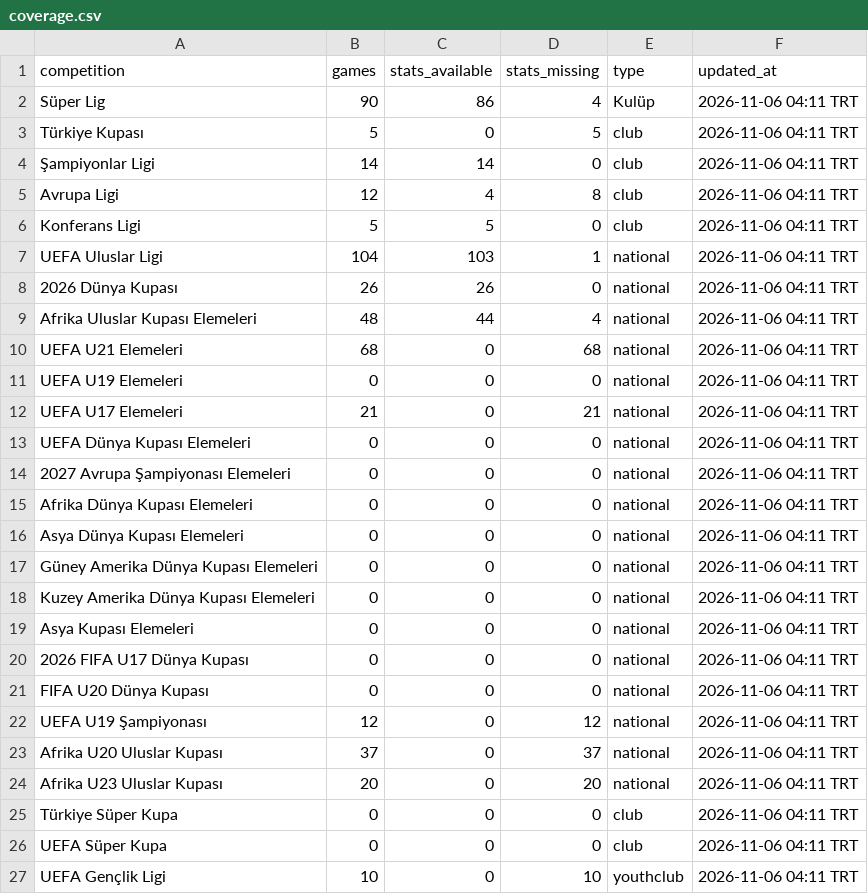
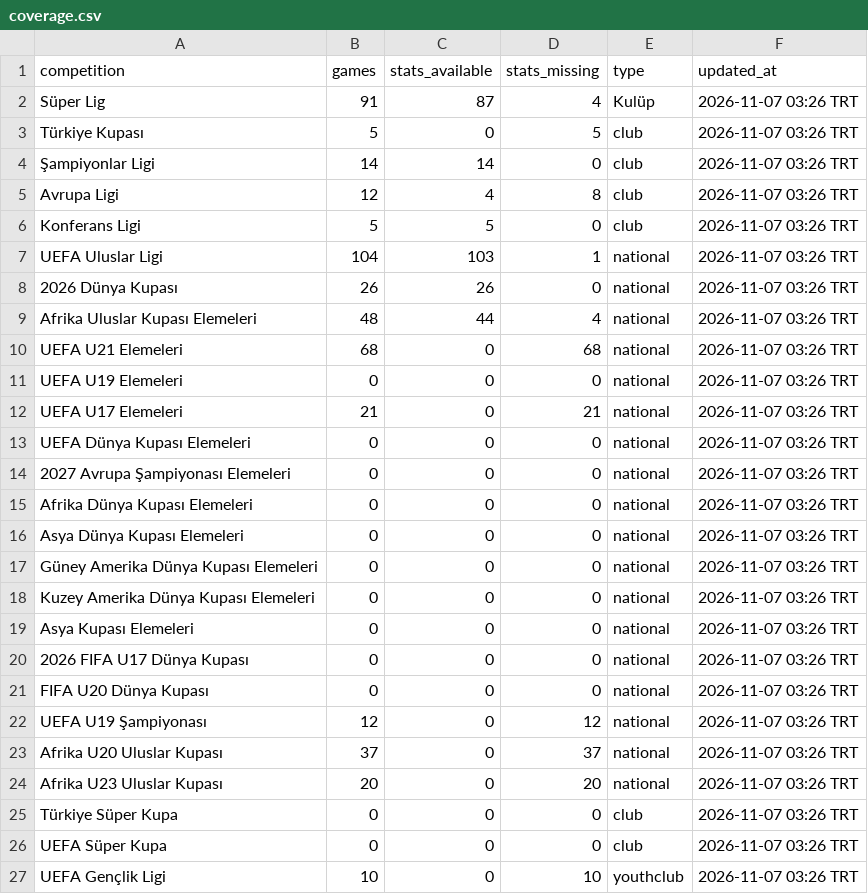
Before and after one commit to mexo79/superlig-u23-tracker, a CSV file: data/coverage.csv, drawn as a sheet.

```diff
--- a/data/coverage.csv
+++ b/data/coverage.csv
@@ -1,27 +1,27 @@
 competition,games,stats_available,stats_missing,type,updated_at
-Süper Lig,90,86,4,Kulüp,2026-11-06 04:11 TRT
-Türkiye Kupası,5,0,5,club,2026-11-06 04:11 TRT
-Şampiyonlar Ligi,14,14,0,club,2026-11-06 04:11 TRT
-Avrupa Ligi,12,4,8,club,2026-11-06 04:11 TRT
-Konferans Ligi,5,5,0,club,2026-11-06 04:11 TRT
-UEFA Uluslar Ligi,104,103,1,national,2026-11-06 04:11 TRT
-2026 Dünya Kupası,26,26,0,national,2026-11-06 04:11 TRT
-Afrika Uluslar Kupası Elemeleri,48,44,4,national,2026-11-06 04:11 TRT
-UEFA U21 Elemeleri,68,0,68,national,2026-11-06 04:11 TRT
-UEFA U19 Elemeleri,0,0,0,national,2026-11-06 04:11 TRT
-UEFA U17 Elemeleri,21,0,21,national,2026-11-06 04:11 TRT
-UEFA Dünya Kupası Elemeleri,0,0,0,national,2026-11-06 04:11 TRT
-2027 Avrupa Şampiyonası Elemeleri,0,0,0,national,2026-11-06 04:11 TRT
-Afrika Dünya Kupası Elemeleri,0,0,0,national,2026-11-06 04:11 TRT
-Asya Dünya Kupası Elemeleri,0,0,0,national,2026-11-06 04:11 TRT
-Güney Amerika Dünya Kupası Elemeleri,0,0,0,national,2026-11-06 04:11 TRT
-Kuzey Amerika Dünya Kupası Elemeleri,0,0,0,national,2026-11-06 04:11 TRT
-Asya Kupası Elemeleri,0,0,0,national,2026-11-06 04:11 TRT
-2026 FIFA U17 Dünya Kupası,0,0,0,national,2026-11-06 04:11 TRT
-FIFA U20 Dünya Kupası,0,0,0,national,2026-11-06 04:11 TRT
-UEFA U19 Şampiyonası,12,0,12,national,2026-11-06 04:11 TRT
-Afrika U20 Uluslar Kupası,37,0,37,national,2026-11-06 04:11 TRT
-Afrika U23 Uluslar Kupası,20,0,20,national,2026-11-06 04:11 TRT
-Türkiye Süper Kupa,0,0,0,club,2026-11-06 04:11 TRT
-UEFA Süper Kupa,0,0,0,club,2026-11-06 04:11 TRT
-UEFA Gençlik Ligi,10,0,10,youthclub,2026-11-06 04:11 TRT
+Süper Lig,91,87,4,Kulüp,2026-11-07 03:26 TRT
+Türkiye Kupası,5,0,5,club,2026-11-07 03:26 TRT
+Şampiyonlar Ligi,14,14,0,club,2026-11-07 03:26 TRT
+Avrupa Ligi,12,4,8,club,2026-11-07 03:26 TRT
+Konferans Ligi,5,5,0,club,2026-11-07 03:26 TRT
+UEFA Uluslar Ligi,104,103,1,national,2026-11-07 03:26 TRT
+2026 Dünya Kupası,26,26,0,national,2026-11-07 03:26 TRT
+Afrika Uluslar Kupası Elemeleri,48,44,4,national,2026-11-07 03:26 TRT
+UEFA U21 Elemeleri,68,0,68,national,2026-11-07 03:26 TRT
+UEFA U19 Elemeleri,0,0,0,national,2026-11-07 03:26 TRT
+UEFA U17 Elemeleri,21,0,21,national,2026-11-07 03:26 TRT
+UEFA Dünya Kupası Elemeleri,0,0,0,national,2026-11-07 03:26 TRT
+2027 Avrupa Şampiyonası Elemeleri,0,0,0,national,2026-11-07 03:26 TRT
+Afrika Dünya Kupası Elemeleri,0,0,0,national,2026-11-07 03:26 TRT
+Asya Dünya Kupası Elemeleri,0,0,0,national,2026-11-07 03:26 TRT
+Güney Amerika Dünya Kupası Elemeleri,0,0,0,national,2026-11-07 03:26 TRT
+Kuzey Amerika Dünya Kupası Elemeleri,0,0,0,national,2026-11-07 03:26 TRT
+Asya Kupası Elemeleri,0,0,0,national,2026-11-07 03:26 TRT
+2026 FIFA U17 Dünya Kupası,0,0,0,national,2026-11-07 03:26 TRT
+FIFA U20 Dünya Kupası,0,0,0,national,2026-11-07 03:26 TRT
+UEFA U19 Şampiyonası,12,0,12,national,2026-11-07 03:26 TRT
+Afrika U20 Uluslar Kupası,37,0,37,national,2026-11-07 03:26 TRT
+Afrika U23 Uluslar Kupası,20,0,20,national,2026-11-07 03:26 TRT
+Türkiye Süper Kupa,0,0,0,club,2026-11-07 03:26 TRT
+UEFA Süper Kupa,0,0,0,club,2026-11-07 03:26 TRT
+UEFA Gençlik Ligi,10,0,10,youthclub,2026-11-07 03:26 TRT
```
Also changed, not shown: data/competitions.csv, data/official_totals.csv, 1 other file.
